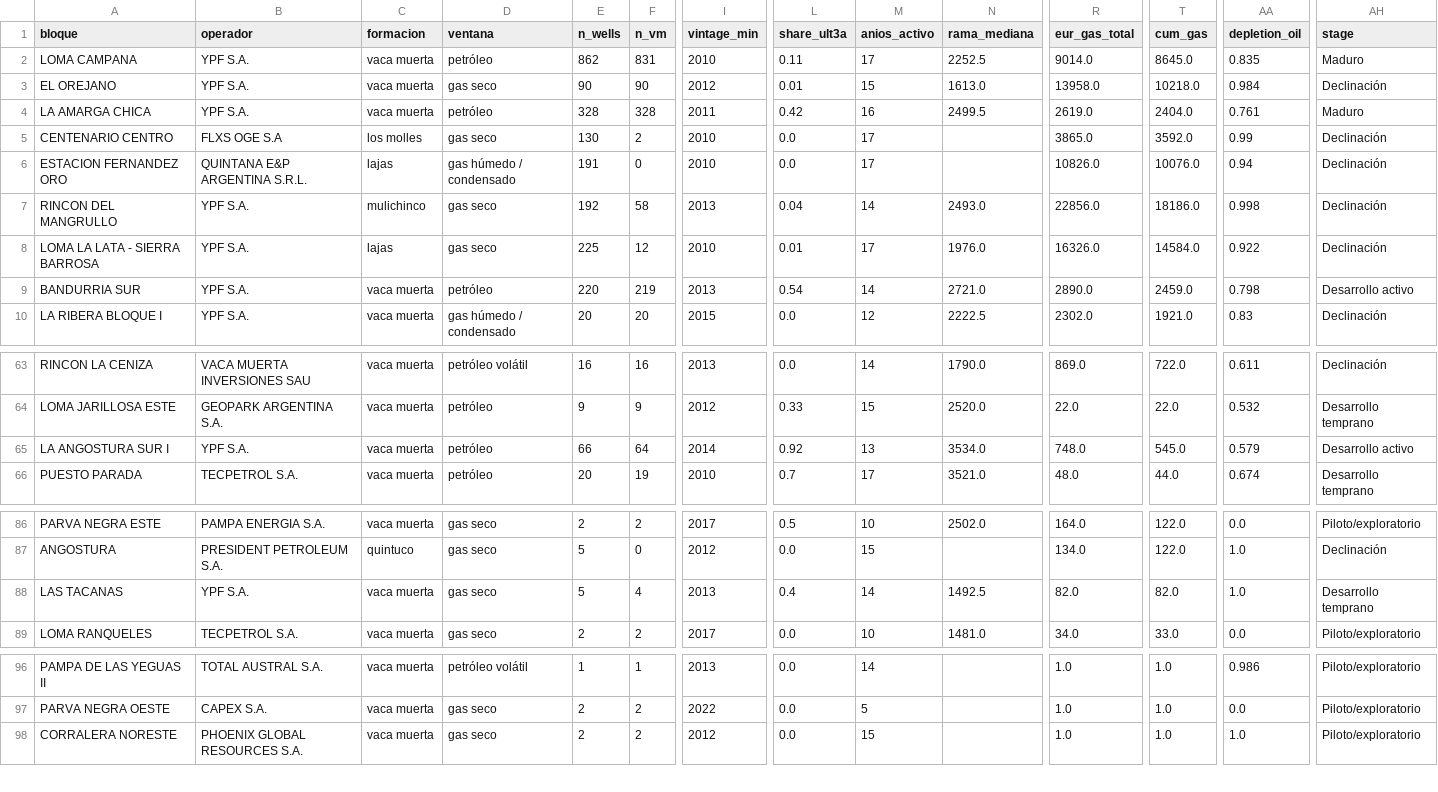
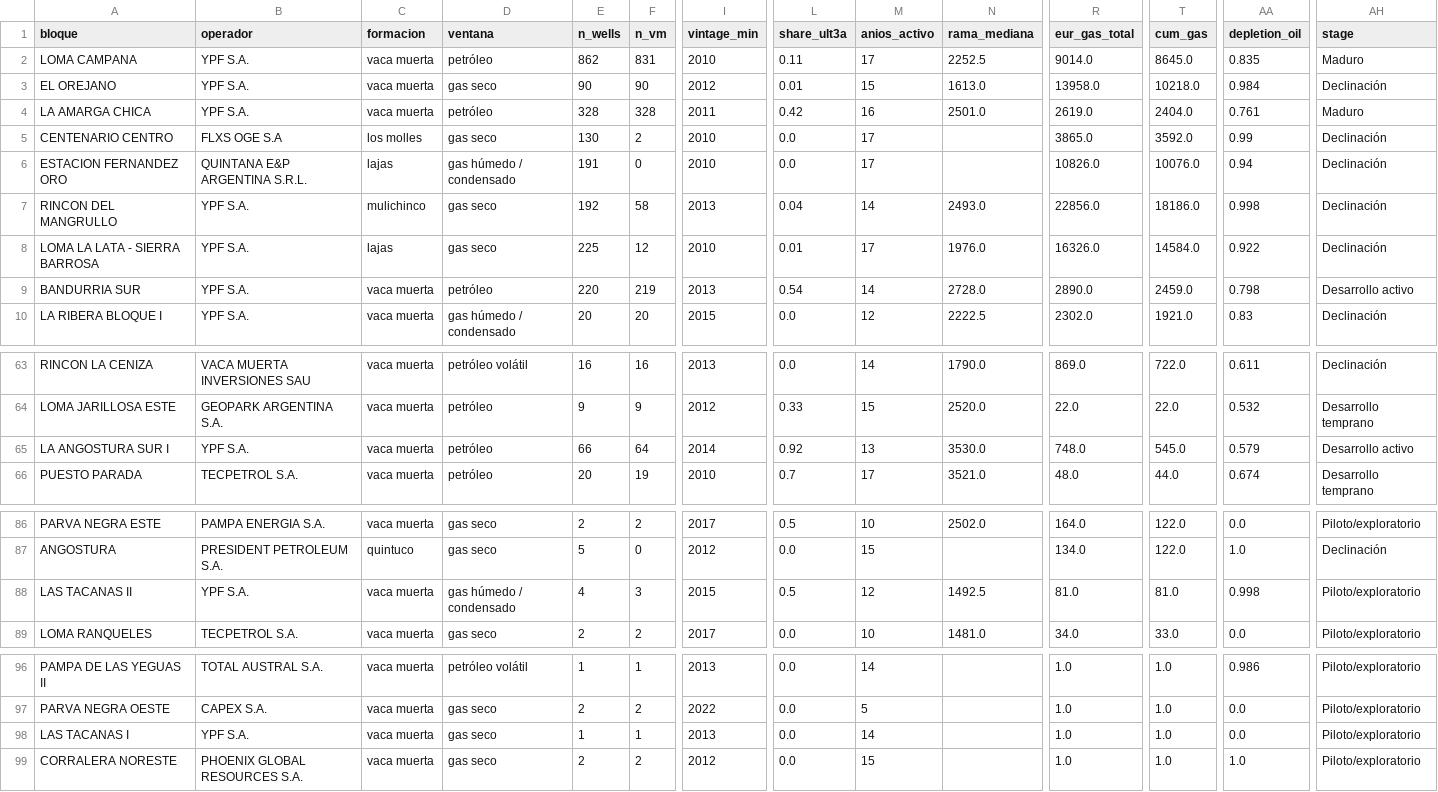
Before and after one commit to mpodeley/pozos-neuquina, a CSV file: data/blocks.csv, drawn as a sheet; only a part is shown, gaps mark what is left out; rows hold the shown columns only; the diff names each change by its address in the sheet, - before the commit and + after, or states it on an @@ line.

```diff
--- a/data/blocks.csv
+++ b/data/blocks.csv
-N4 (rama_mediana): 2499.5
+N4 (rama_mediana): 2501.0
-N9 (rama_mediana): 2721.0
+N9 (rama_mediana): 2728.0
-N65 (rama_mediana): 3534.0
+N65 (rama_mediana): 3530.0
-A88 (bloque): LAS TACANAS
+A88 (bloque): LAS TACANAS II
-D88 (ventana): gas seco
+D88 (ventana): gas húmedo / condensado
-E88 (n_wells): 5
+E88 (n_wells): 4
-F88 (n_vm): 4
+F88 (n_vm): 3
-I88 (vintage_min): 2013
+I88 (vintage_min): 2015
-L88 (share_ult3a): 0.4
+L88 (share_ult3a): 0.5
-M88 (anios_activo): 14
+M88 (anios_activo): 12
-R88 (eur_gas_total): 82.0
+R88 (eur_gas_total): 81.0
-T88 (cum_gas): 82.0
+T88 (cum_gas): 81.0
-AA88 (depletion_oil): 1.0
+AA88 (depletion_oil): 0.998
-AH88 (stage): Desarrollo temprano
+AH88 (stage): Piloto/exploratorio
+row 98: LAS TACANAS I | YPF S.A. | vaca muerta | gas seco | 1 | 1 | 2013 | 0.0 | 14 |  | 1.0 | 1.0 | 0.0 | Piloto/exploratorio
```
Also changed, not shown: data/fractura.csv, 13 other files.
